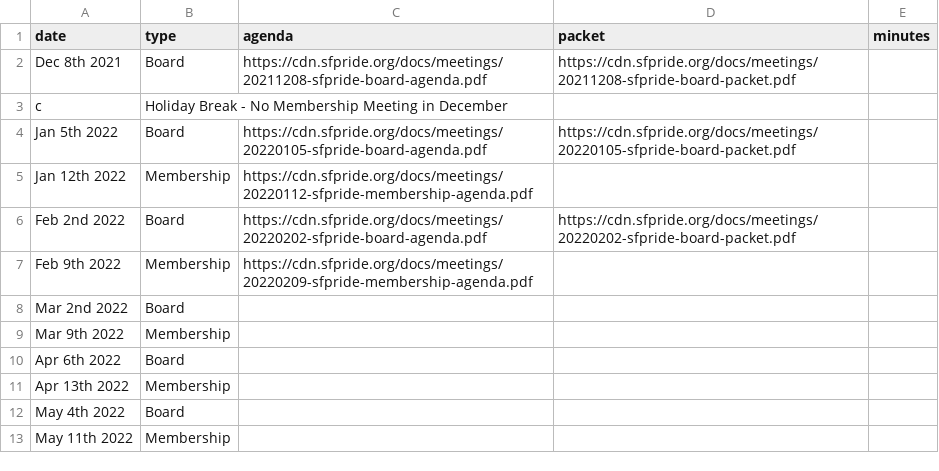
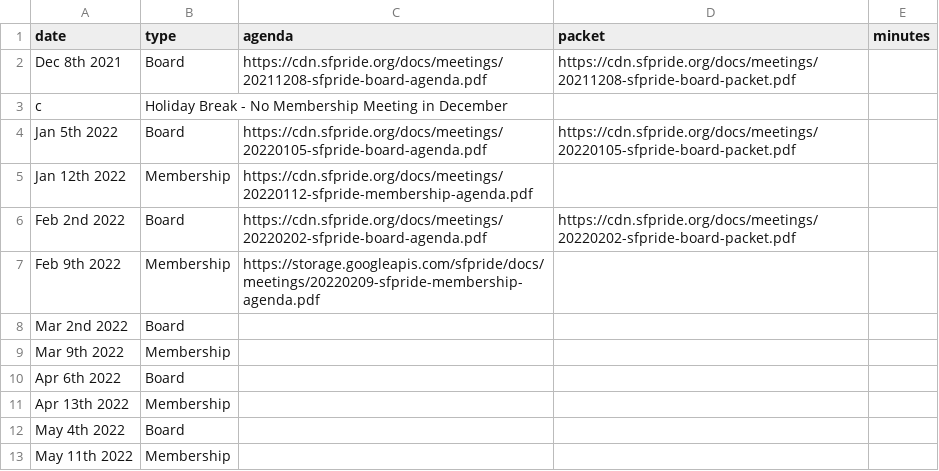
Before and after one commit to sfpride/members, a CSV file: _data/calendar.csv, drawn as a sheet; only a part is shown.

Commit message:
update feb member agenda

```diff
--- a/_data/calendar.csv
+++ b/_data/calendar.csv
@@ -6,3 +6,3 @@ Jan 12th 2022, Membership,https://cdn.sfpride.org/docs/meetings/20220112-sfpride
 Feb 2nd 2022, Board,https://cdn.sfpride.org/docs/meetings/20220202-sfpride-board-agenda.pdf,https://cdn.sfpride.org/docs/meetings/20220202-sfpride-board-packet.pdf
-Feb 9th 2022, Membership,https://cdn.sfpride.org/docs/meetings/20220209-sfpride-membership-agenda.pdf
+Feb 9th 2022, Membership,https://storage.googleapis.com/sfpride/docs/meetings/20220209-sfpride-membership-agenda.pdf
 Mar 2nd 2022, Board
```
Also changed, not shown: 1 other file.
